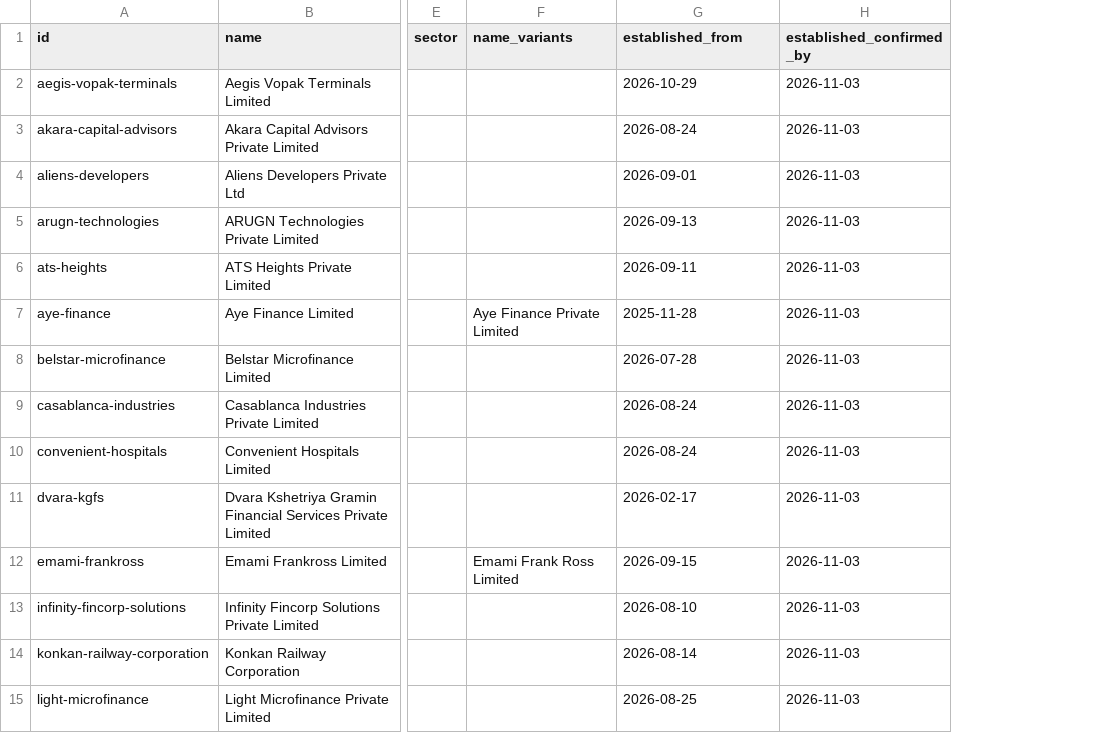
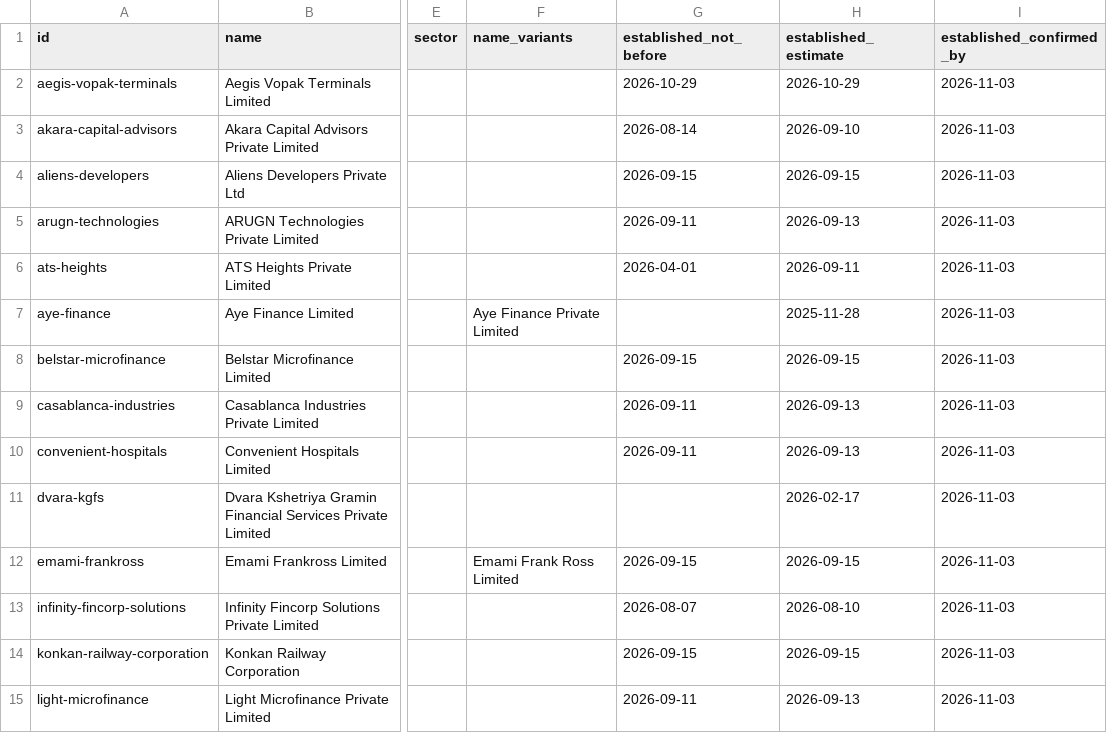
Before and after one commit to itzsam-lol/bondholder-rights-observatory, a CSV file: exports/issuers.csv, drawn as a sheet; only a part is shown, gaps mark what is left out; the diff covers the shown part only; the diff names each change by its address in the sheet, - before the commit and + after, or states it on an @@ line.

```diff
--- a/exports/issuers.csv
+++ b/exports/issuers.csv
+column H (established_estimate), rows 2-15: 2026-10-29 | 2026-09-10 | 2026-09-15 | 2026-09-13 | 2026-09-11 | 2025-11-28 | 2026-09-15 | 2026-09-13 | 2026-09-13 | 2026-02-17 | 2026-09-15 | 2026-08-10 | 2026-09-15 | 2026-09-13
-G1: established_from
+G1: established_not_before
-G3 (established_not_before): 2026-08-24
+G3 (established_not_before): 2026-08-14
-G4 (established_not_before): 2026-09-01
+G4 (established_not_before): 2026-09-15
-G5 (established_not_before): 2026-09-13
+G5 (established_not_before): 2026-09-11
-G6 (established_not_before): 2026-09-11
+G6 (established_not_before): 2026-04-01
-G7 (established_not_before): 2025-11-28
+G7 (established_not_before): (empty)
-G8 (established_not_before): 2026-07-28
+G8 (established_not_before): 2026-09-15
-G9:G10 (established_not_before): 2026-08-24
+G9:G10 (established_not_before): 2026-09-11
-G11 (established_not_before): 2026-02-17
+G11 (established_not_before): (empty)
-G13 (established_not_before): 2026-08-10
+G13 (established_not_before): 2026-08-07
-G14 (established_not_before): 2026-08-14
+G14 (established_not_before): 2026-09-15
-G15 (established_not_before): 2026-08-25
+G15 (established_not_before): 2026-09-11
```
Also changed, not shown: 12 edited cells elsewhere in this file, exports/documents.csv, exports/instruments.csv, 30 other files.
